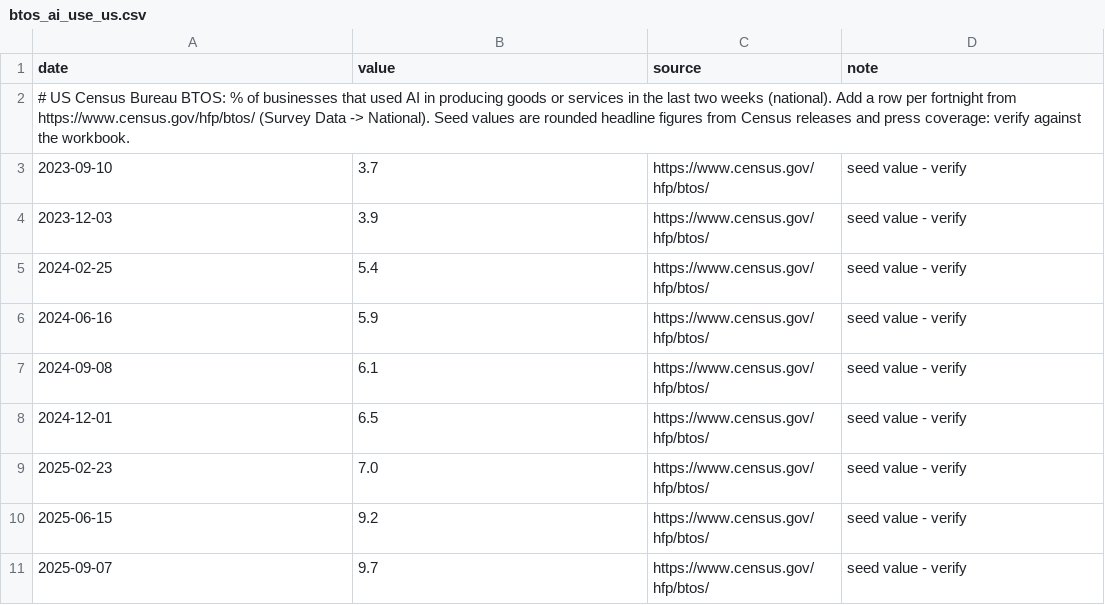
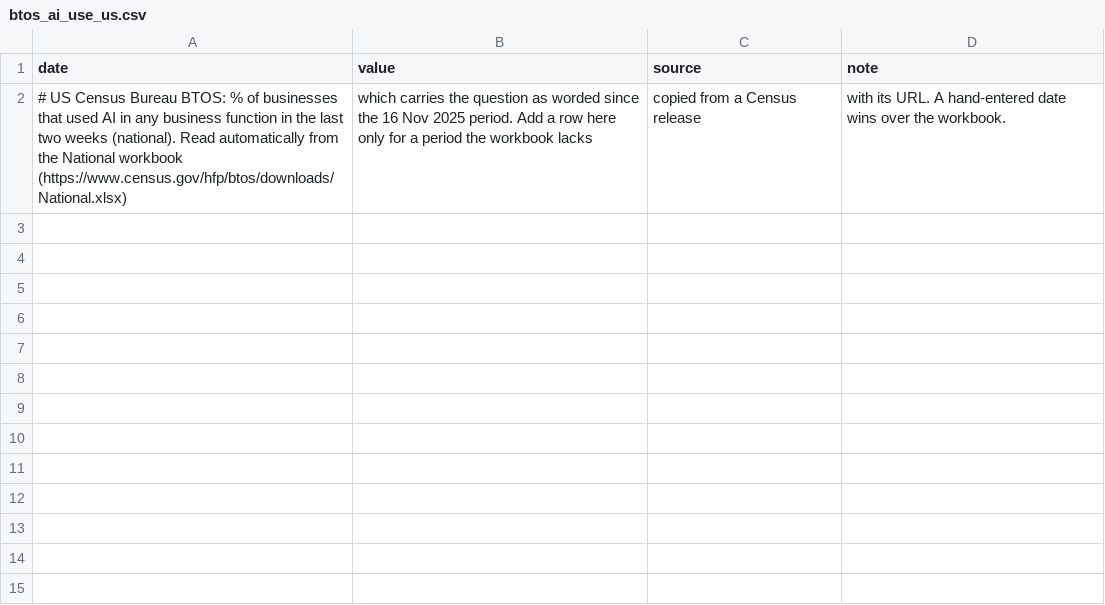
Before and after one commit to mcmarcocheung98-max/dashboards, a CSV file: data/ai/btos_ai_use_us.csv, drawn as a sheet; removed rows and columns are numbered as before the commit, all else as after; the diff names each change by its address in the sheet, - before the commit and + after, or states it on an @@ line.

```diff
--- a/data/ai/btos_ai_use_us.csv
+++ b/data/ai/btos_ai_use_us.csv
-row 2: # US Census Bureau BTOS: % of businesses that used AI in producing goods or services in the last two weeks (national). Add a row per fortnight from https://www.census.gov/hfp/btos/ (Survey Data -> National). Seed values are rounded headline figures from Census releases and press coverage: verify against the workbook.
-row 3: 2023-09-10 | 3.7 | https://www.census.gov/hfp/btos/ | seed value - verify
-row 4: 2023-12-03 | 3.9 | https://www.census.gov/hfp/btos/ | seed value - verify
-row 5: 2024-02-25 | 5.4 | https://www.census.gov/hfp/btos/ | seed value - verify
-row 6: 2024-06-16 | 5.9 | https://www.census.gov/hfp/btos/ | seed value - verify
-row 7: 2024-09-08 | 6.1 | https://www.census.gov/hfp/btos/ | seed value - verify
-row 8: 2024-12-01 | 6.5 | https://www.census.gov/hfp/btos/ | seed value - verify
-row 9: 2025-02-23 | 7.0 | https://www.census.gov/hfp/btos/ | seed value - verify
-row 10: 2025-06-15 | 9.2 | https://www.census.gov/hfp/btos/ | seed value - verify
-row 11: 2025-09-07 | 9.7 | https://www.census.gov/hfp/btos/ | seed value - verify
+row 2: # US Census Bureau BTOS: % of businesses that used AI in any business function in the last two weeks (national). Read automatically from the National workbook (https://www.census.gov/hfp/btos/downloads/National.xlsx) | which carries the question as worded since the 16 Nov 2025 period. Add a row here only for a period the workbook lacks | copied from a Census release | with its URL. A hand-entered date wins over the workbook.
```
Also changed, not shown: data/ai/uk_headcount.csv, 4 other files.
